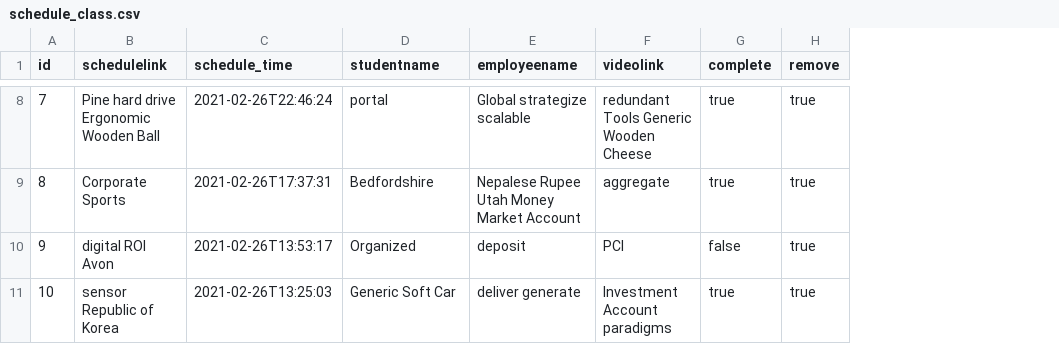
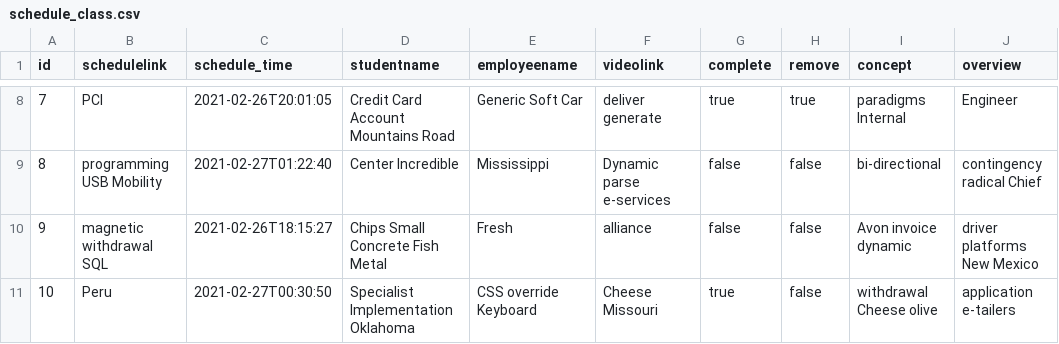
Before and after one commit to yeshwanthreddybeeram/eupadhyay, a CSV file: src/main/resources/config/liquibase/fake-data/schedule_class.csv, drawn as a sheet; only a part is shown, gaps mark what is left out; the diff covers the shown part only; the diff names each change by its address in the sheet, - before the commit and + after, or states it on an @@ line.

Commit message:
made different schedules saperated complete, cancel and active classes, mail isworking with website name,

```diff
--- a/src/main/resources/config/liquibase/fake-data/schedule_class.csv
+++ b/src/main/resources/config/liquibase/fake-data/schedule_class.csv
+column I (concept), rows 8-11: paradigms Internal | bi-directional | Avon invoice dynamic | withdrawal Cheese olive
+column J (overview), rows 8-11: Engineer | contingency radical Chief | driver platforms New Mexico | application e-tailers
-B8 (schedulelink): Pine hard drive Ergonomic Wooden Ball
+B8 (schedulelink): PCI
-C8 (schedule_time): 2021-02-26T22:46:24
+C8 (schedule_time): 2021-02-26T20:01:05
-D8 (studentname): portal
+D8 (studentname): Credit Card Account Mountains Road
-E8 (employeename): Global strategize scalable
+E8 (employeename): Generic Soft Car
-F8 (videolink): redundant Tools Generic Wooden Cheese
+F8 (videolink): deliver generate
-B9 (schedulelink): Corporate Sports
+B9 (schedulelink): programming USB Mobility
-C9 (schedule_time): 2021-02-26T17:37:31
+C9 (schedule_time): 2021-02-27T01:22:40
-D9 (studentname): Bedfordshire
+D9 (studentname): Center Incredible
-E9 (employeename): Nepalese Rupee Utah Money Market Account
+E9 (employeename): Mississippi
-F9 (videolink): aggregate
+F9 (videolink): Dynamic parse e-services
-G9 (complete): true
+G9 (complete): false
-H9:H11 (remove): true
+H9:H11 (remove): false
-B10 (schedulelink): digital ROI Avon
+B10 (schedulelink): magnetic withdrawal SQL
-C10 (schedule_time): 2021-02-26T13:53:17
+C10 (schedule_time): 2021-02-26T18:15:27
-D10 (studentname): Organized
+D10 (studentname): Chips Small Concrete Fish Metal
-E10 (employeename): deposit
+E10 (employeename): Fresh
-F10 (videolink): PCI
+F10 (videolink): alliance
-B11 (schedulelink): sensor Republic of Korea
+B11 (schedulelink): Peru
-C11 (schedule_time): 2021-02-26T13:25:03
+C11 (schedule_time): 2021-02-27T00:30:50
-D11 (studentname): Generic Soft Car
+D11 (studentname): Specialist Implementation Oklahoma
-E11 (employeename): deliver generate
+E11 (employeename): CSS override Keyboard
-F11 (videolink): Investment Account paradigms
+F11 (videolink): Cheese Missouri
```
Also changed, not shown: 31 edited cells elsewhere in this file, 15 other files.
